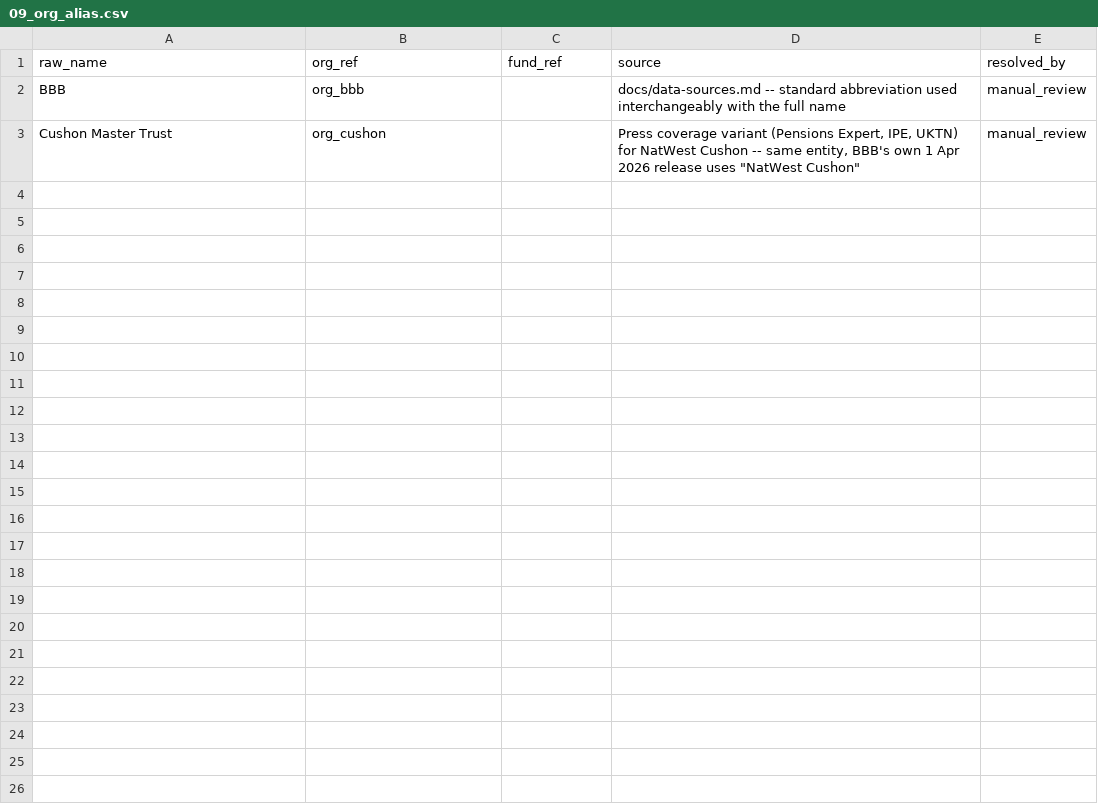
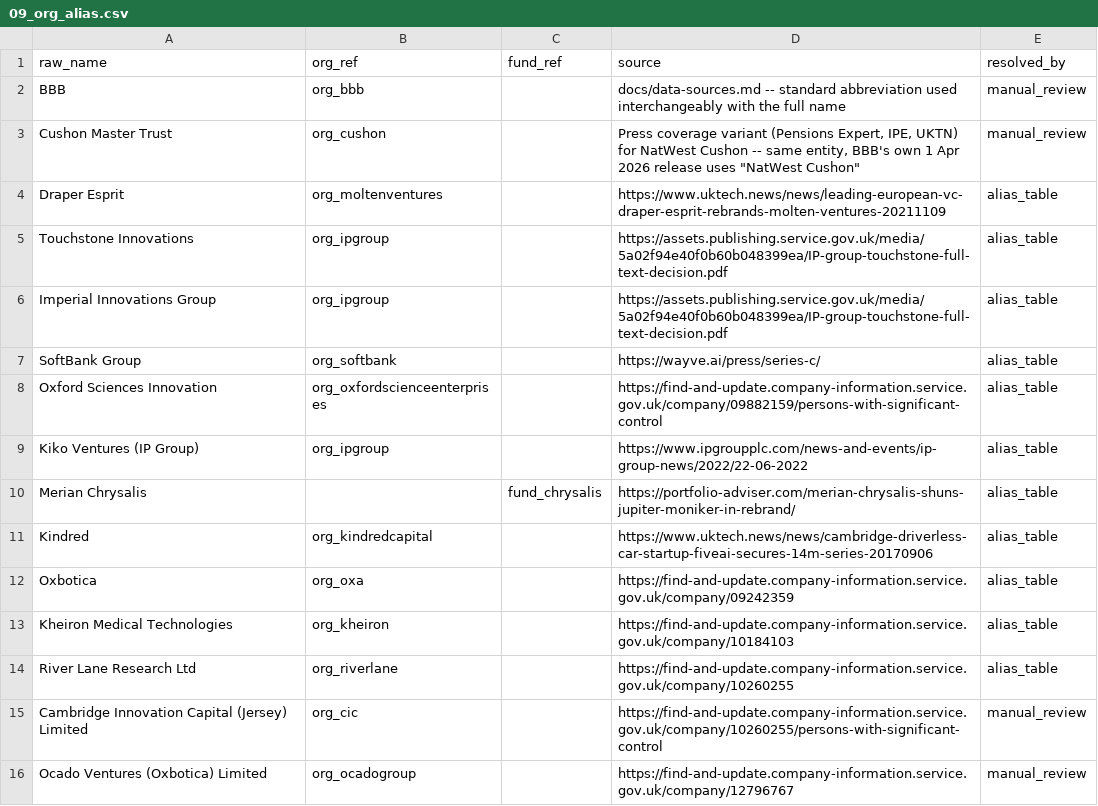
Before and after one commit to apm147/lpinvestors, a CSV file: db/templates/09_org_alias.csv, drawn as a sheet; the diff names each change by its address in the sheet, - before the commit and + after, or states it on an @@ line.

```diff
--- a/db/templates/09_org_alias.csv
+++ b/db/templates/09_org_alias.csv
+row 4: Draper Esprit | org_moltenventures |  | https://www.uktech.news/news/leading-european-vc-draper-esprit-rebrands-molten-ventures-20211109 | alias_table
+row 5: Touchstone Innovations | org_ipgroup |  | https://assets.publishing.service.gov.uk/media/5a02f94e40f0b60b048399ea/IP-group-touchstone-full-text-decision.pdf | alias_table
+row 6: Imperial Innovations Group | org_ipgroup |  | https://assets.publishing.service.gov.uk/media/5a02f94e40f0b60b048399ea/IP-group-touchstone-full-text-decision.pdf | alias_table
+row 7: SoftBank Group | org_softbank |  | https://wayve.ai/press/series-c/ | alias_table
+row 8: Oxford Sciences Innovation | org_oxfordscienceenterprises |  | https://find-and-update.company-information.service.gov.uk/company/09882159/persons-with-significant-control | alias_table
+row 9: Kiko Ventures (IP Group) | org_ipgroup |  | https://www.ipgroupplc.com/news-and-events/ip-group-news/2022/22-06-2022 | alias_table
+row 10: Merian Chrysalis |  | fund_chrysalis | https://portfolio-adviser.com/merian-chrysalis-shuns-jupiter-moniker-in-rebrand/ | alias_table
+row 11: Kindred | org_kindredcapital |  | https://www.uktech.news/news/cambridge-driverless-car-startup-fiveai-secures-14m-series-20170906 | alias_table
+row 12: Oxbotica | org_oxa |  | https://find-and-update.company-information.service.gov.uk/company/09242359 | alias_table
+row 13: Kheiron Medical Technologies | org_kheiron |  | https://find-and-update.company-information.service.gov.uk/company/10184103 | alias_table
+row 14: River Lane Research Ltd | org_riverlane |  | https://find-and-update.company-information.service.gov.uk/company/10260255 | alias_table
+row 15: Cambridge Innovation Capital (Jersey) Limited | org_cic |  | https://find-and-update.company-information.service.gov.uk/company/10260255/persons-with-significant-control | manual_review
+row 16: Ocado Ventures (Oxbotica) Limited | org_ocadogroup |  | https://find-and-update.company-information.service.gov.uk/company/12796767 | manual_review
```
Also changed, not shown: db/templates/01_org.csv, 5 other files.
